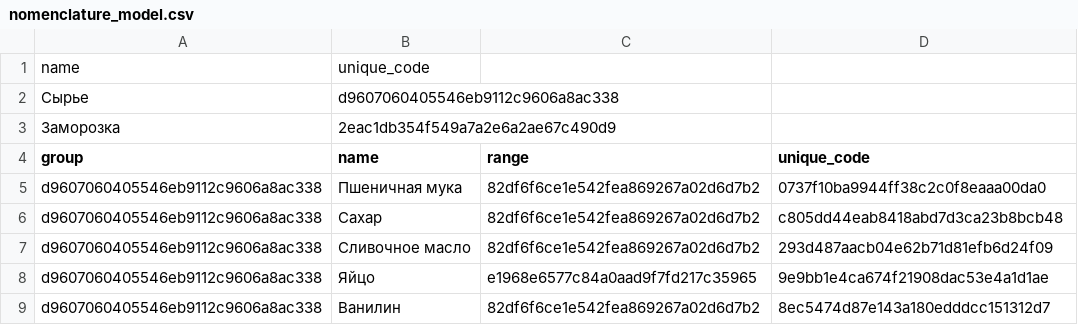
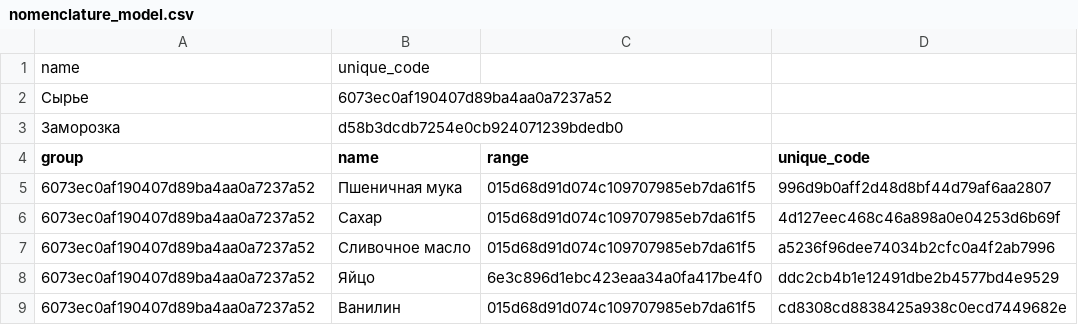
Before and after one commit to dzhoshua/design-patterns, a CSV file: Tst/reports_res/nomenclature_model.csv, drawn as a sheet.

```diff
--- a/Tst/reports_res/nomenclature_model.csv
+++ b/Tst/reports_res/nomenclature_model.csv
@@ -1,9 +1,9 @@
 name;unique_code;
-Сырье;d9607060405546eb9112c9606a8ac338;
-Заморозка;2eac1db354f549a7a2e6a2ae67c490d9;
+Сырье;6073ec0af190407d89ba4aa0a7237a52;
+Заморозка;d58b3dcdb7254e0cb924071239bdedb0;
 group;name;range;unique_code;
-d9607060405546eb9112c9606a8ac338;Пшеничная мука;82df6f6ce1e542fea869267a02d6d7b2;0737f10ba9944ff38c2c0f8eaaa00da0;
-d9607060405546eb9112c9606a8ac338;Сахар;82df6f6ce1e542fea869267a02d6d7b2;c805dd44eab8418abd7d3ca23b8bcb48;
-d9607060405546eb9112c9606a8ac338;Сливочное масло;82df6f6ce1e542fea869267a02d6d7b2;293d487aacb04e62b71d81efb6d24f09;
-d9607060405546eb9112c9606a8ac338;Яйцо;e1968e6577c84a0aad9f7fd217c35965;9e9bb1e4ca674f21908dac53e4a1d1ae;
-d9607060405546eb9112c9606a8ac338;Ванилин;82df6f6ce1e542fea869267a02d6d7b2;8ec5474d87e143a180edddcc151312d7;
+6073ec0af190407d89ba4aa0a7237a52;Пшеничная мука;015d68d91d074c109707985eb7da61f5;996d9b0aff2d48d8bf44d79af6aa2807;
+6073ec0af190407d89ba4aa0a7237a52;Сахар;015d68d91d074c109707985eb7da61f5;4d127eec468c46a898a0e04253d6b69f;
+6073ec0af190407d89ba4aa0a7237a52;Сливочное масло;015d68d91d074c109707985eb7da61f5;a5236f96dee74034b2cfc0a4f2ab7996;
+6073ec0af190407d89ba4aa0a7237a52;Яйцо;6e3c896d1ebc423eaa34a0fa417be4f0;ddc2cb4b1e12491dbe2b4577bd4e9529;
+6073ec0af190407d89ba4aa0a7237a52;Ванилин;015d68d91d074c109707985eb7da61f5;cd8308cd8838425a938c0ecd7449682e;
```
Also changed, not shown: Tst/reports_res/range_model.csv, Tst/reports_res/receipt_model.csv, 19 other files.
